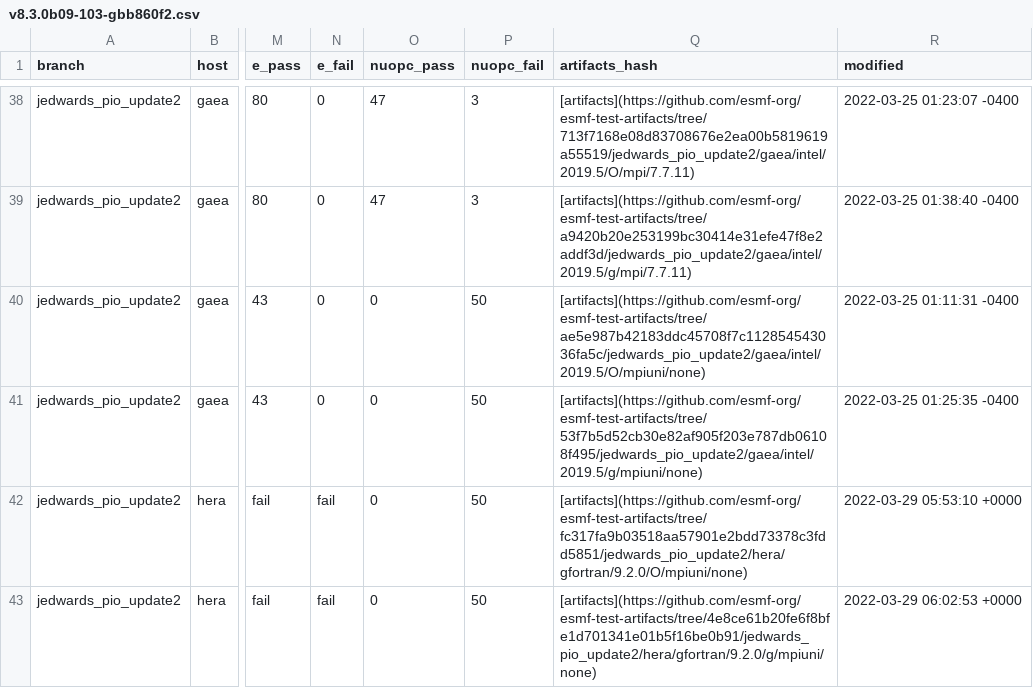
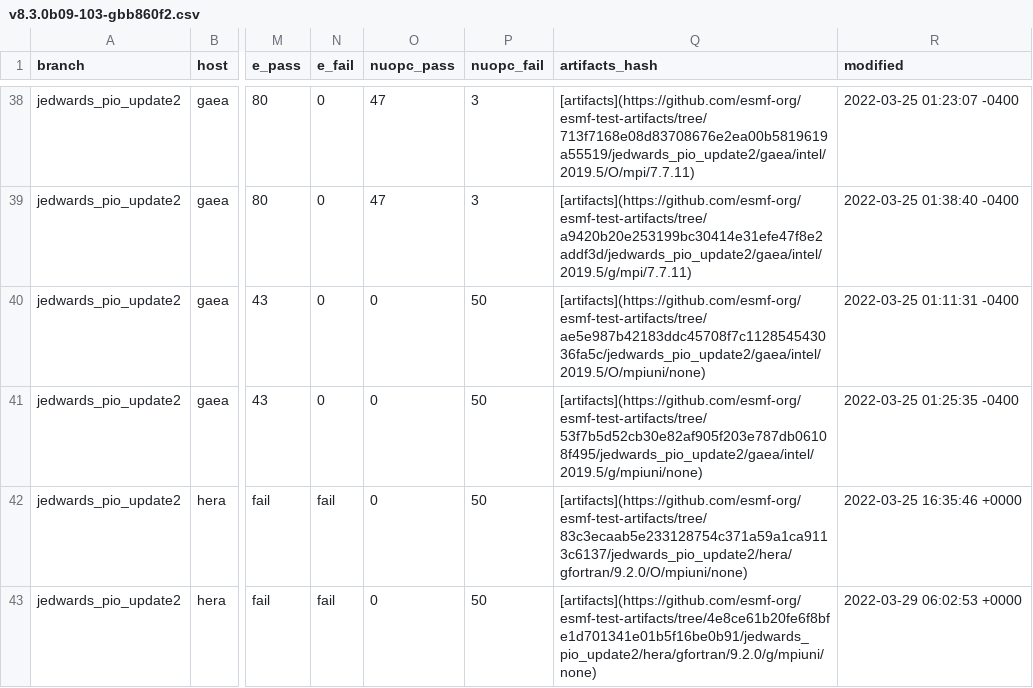
Before and after one commit to esmf-org/esmf-test-summary-2022-07, a CSV file: jedwards_pio_update2/v8.3.0b09-103-gbb860f2.csv, drawn as a sheet; only a part is shown, gaps mark what is left out; the diff covers the shown part only; the diff names each change by its address in the sheet, - before the commit and + after, or states it on an @@ line.

Commit message:
'updated summary for hash v8.3.0b09-103-gbb860f2 on jedwards/pio_update2'

```diff
--- a/jedwards_pio_update2/v8.3.0b09-103-gbb860f2.csv
+++ b/jedwards_pio_update2/v8.3.0b09-103-gbb860f2.csv
-Q42 (artifacts_hash): [artifacts](https://github.com/esmf-org/esmf-test-artifacts/tree/fc317fa9b03518aa57901e2bdd73378c3fdd5851/jedwards_pio_update2/hera/gfortran/9.2.0/O/mpiuni/none)
+Q42 (artifacts_hash): [artifacts](https://github.com/esmf-org/esmf-test-artifacts/tree/83c3ecaab5e233128754c371a59a1ca9113c6137/jedwards_pio_update2/hera/gfortran/9.2.0/O/mpiuni/none)
-R42 (modified): 2022-03-29 05:53:10 +0000
+R42 (modified): 2022-03-25 16:35:46 +0000
```
Also changed, not shown: 8 edited cells elsewhere in this file, 2 other files.
